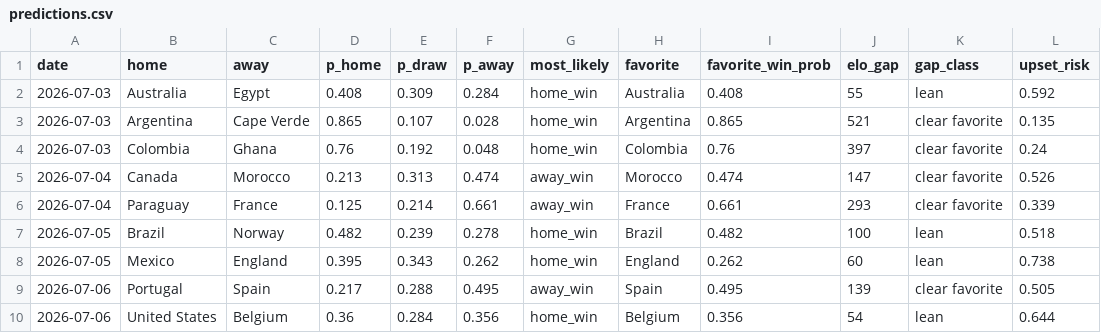
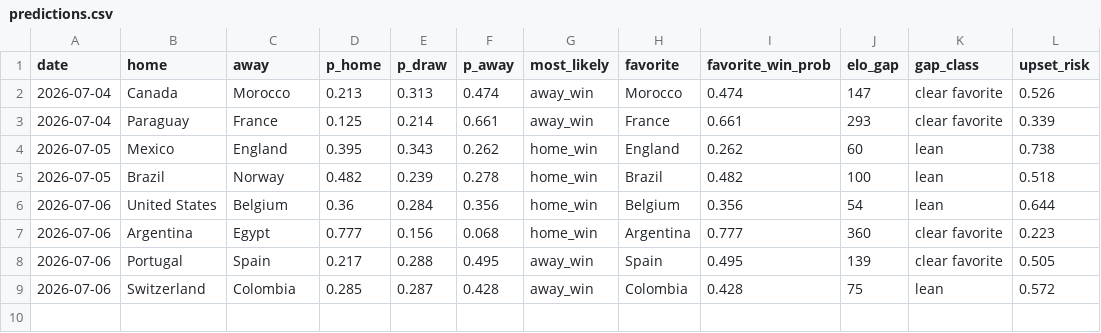
Before and after one commit to nmashiat/wc2026-command-center, a CSV file: outputs/predictions.csv, drawn as a sheet.

```diff
--- a/outputs/predictions.csv
+++ b/outputs/predictions.csv
@@ -1,10 +1,9 @@
 date,home,away,p_home,p_draw,p_away,most_likely,favorite,favorite_win_prob,elo_gap,gap_class,upset_risk
-2026-07-03,Australia,Egypt,0.408,0.309,0.284,home_win,Australia,0.408,55,lean,0.592
-2026-07-03,Argentina,Cape Verde,0.865,0.107,0.028,home_win,Argentina,0.865,521,clear favorite,0.135
-2026-07-03,Colombia,Ghana,0.76,0.192,0.048,home_win,Colombia,0.76,397,clear favorite,0.24
 2026-07-04,Canada,Morocco,0.213,0.313,0.474,away_win,Morocco,0.474,147,clear favorite,0.526
 2026-07-04,Paraguay,France,0.125,0.214,0.661,away_win,France,0.661,293,clear favorite,0.339
+2026-07-05,Mexico,England,0.395,0.343,0.262,home_win,England,0.262,60,lean,0.738
 2026-07-05,Brazil,Norway,0.482,0.239,0.278,home_win,Brazil,0.482,100,lean,0.518
-2026-07-05,Mexico,England,0.395,0.343,0.262,home_win,England,0.262,60,lean,0.738
+2026-07-06,United States,Belgium,0.36,0.284,0.356,home_win,Belgium,0.356,54,lean,0.644
+2026-07-06,Argentina,Egypt,0.777,0.156,0.068,home_win,Argentina,0.777,360,clear favorite,0.223
 2026-07-06,Portugal,Spain,0.217,0.288,0.495,away_win,Spain,0.495,139,clear favorite,0.505
-2026-07-06,United States,Belgium,0.36,0.284,0.356,home_win,Belgium,0.356,54,lean,0.644
+2026-07-06,Switzerland,Colombia,0.285,0.287,0.428,away_win,Colombia,0.428,75,lean,0.572
```
Also changed, not shown: outputs/goals_by_day.csv, outputs/sentiment_by_team.csv, 10 other files.
